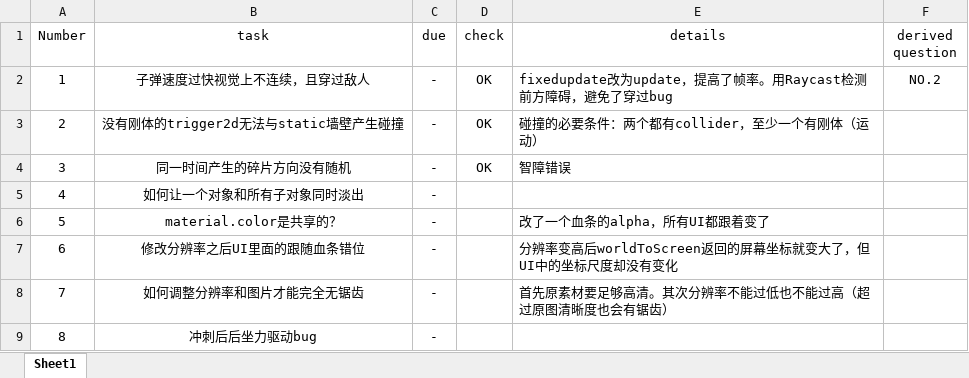
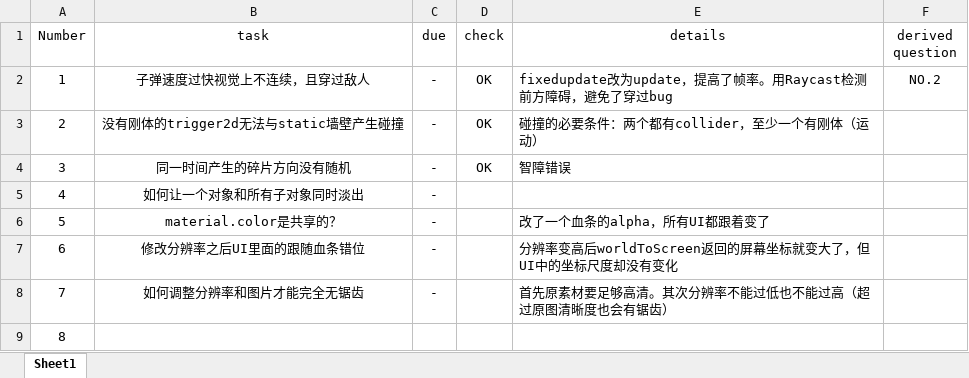
Before and after one commit to Bubble-gzz/Shooter-Demo, an Excel workbook: Design/problems.xlsx, sheet Sheet1, drawn as a sheet; values as stored, in another font and other column widths than the file's, no borders; the diff names each change by its address in the sheet, - before the commit and + after, or states it on an @@ line.

```diff
--- a/Design/problems.xlsx (sheet Sheet1)
+++ b/Design/problems.xlsx (sheet Sheet1)
-B9 (task): 冲刺后后坐力驱动bug
+B9 (task): (empty)
-C9 (due): -
+C9 (due): (empty)
```
Also changed, not shown: Design/todo.xlsx, 3 other files.
